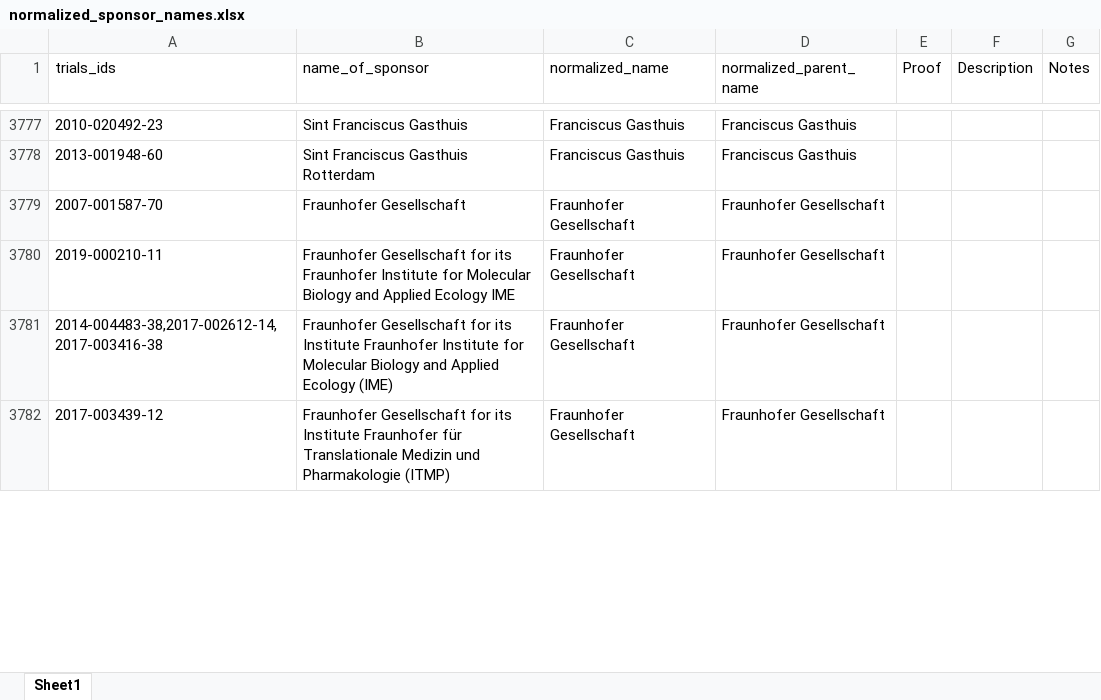
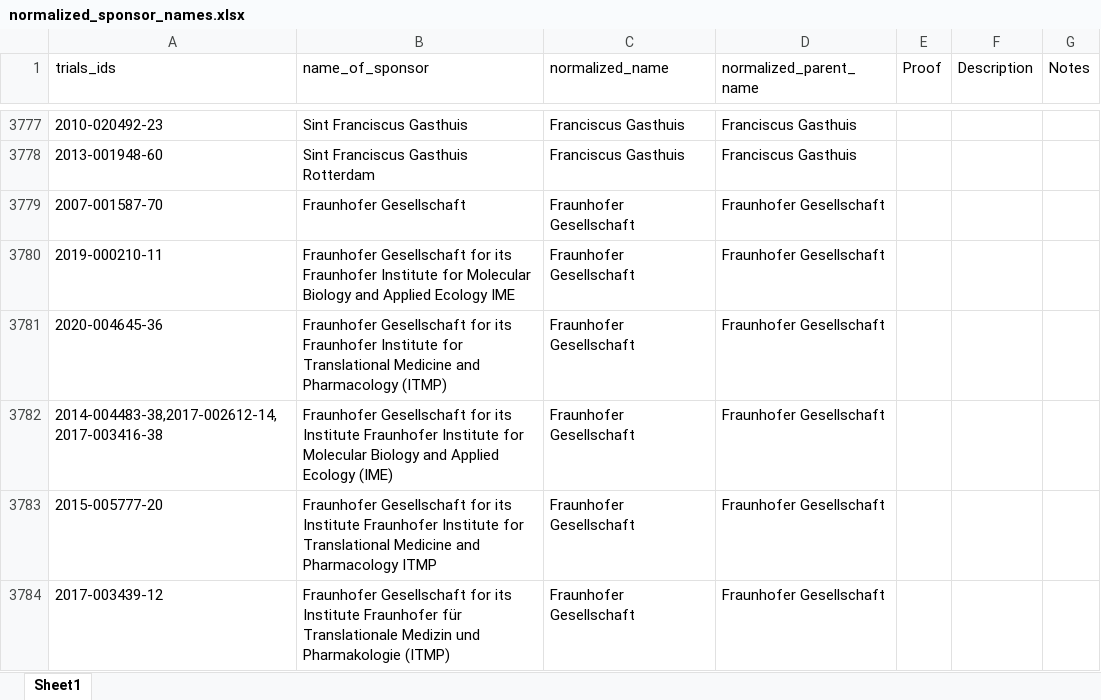
Before and after one commit to ebmdatalab/euctr-tracker-data, an Excel workbook: normalized_sponsor_names.xlsx, sheet Sheet1, drawn as a sheet; only a part is shown, gaps mark what is left out; values as stored, in another font and other column widths than the file's, no borders; the diff covers the shown part only; the diff names each change by its address in the sheet, - before the commit and + after, or states it on an @@ line.

Commit message:
May 2021 updates

```diff
--- a/normalized_sponsor_names.xlsx (sheet Sheet1)
+++ b/normalized_sponsor_names.xlsx (sheet Sheet1)
+row 3781: 2020-004645-36 | Fraunhofer Gesellschaft for its Fraunhofer Institute for Translational Medicine and Pharmacology (ITMP) | Fraunhofer Gesellschaft | Fraunhofer Gesellschaft
+row 3783: 2015-005777-20 | Fraunhofer Gesellschaft for its Institute Fraunhofer Institute for Translational Medicine and Pharmacology ITMP | Fraunhofer Gesellschaft | Fraunhofer Gesellschaft
```
Also changed, not shown: 47 added rows, 6 removed rows, 66 moved rows and 156 edited cells elsewhere in this sheet.
